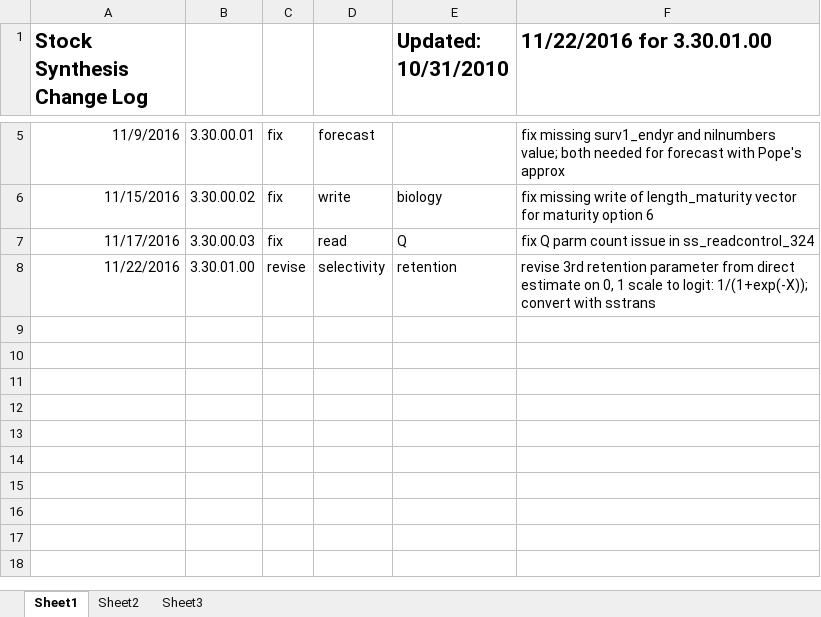
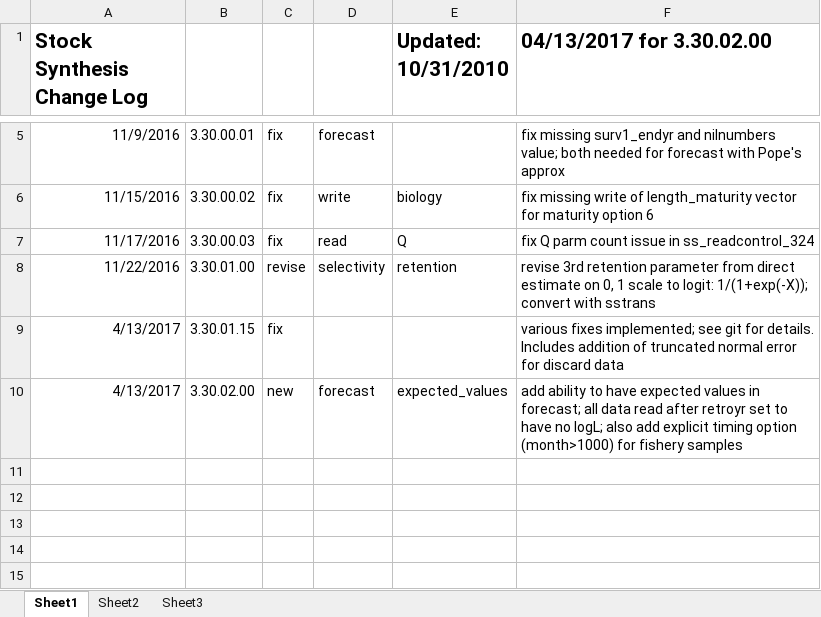
Before and after one commit to nmfs-ost/ss3-source-code, an Excel workbook: SS_330_Change_Log.xlsx, sheet Sheet1, drawn as a sheet; only a part is shown, gaps mark what is left out; the shorter side is filled out with more unchanged rows; values as stored, in another font and other column widths than the file's, no borders; the diff names each change by its address in the sheet, - before the commit and + after, or states it on an @@ line.

Commit message:
VLAB #30394 data in forecast and VLAB #12960 timing of fishery samples;  3.30.02.00; add to change log

```diff
--- a/SS_330_Change_Log.xlsx (sheet Sheet1)
+++ b/SS_330_Change_Log.xlsx (sheet Sheet1)
-F1: 11/22/2016 for 3.30.01.00
+F1: 04/13/2017 for 3.30.02.00
-row 9: (empty)
+row 9: 4/13/2017 | 3.30.01.15 | fix |  |  | various fixes implemented; see git for details. Includes addition of truncated normal error for discard data
-row 10: (empty)
+row 10: 4/13/2017 | 3.30.02.00 | new | forecast | expected_values | add ability to have expected values in forecast; all data read after retroyr set to have no logL; also add explicit timing option (month>1000) for fishery samples
```
Also changed, not shown: 6 other files.
